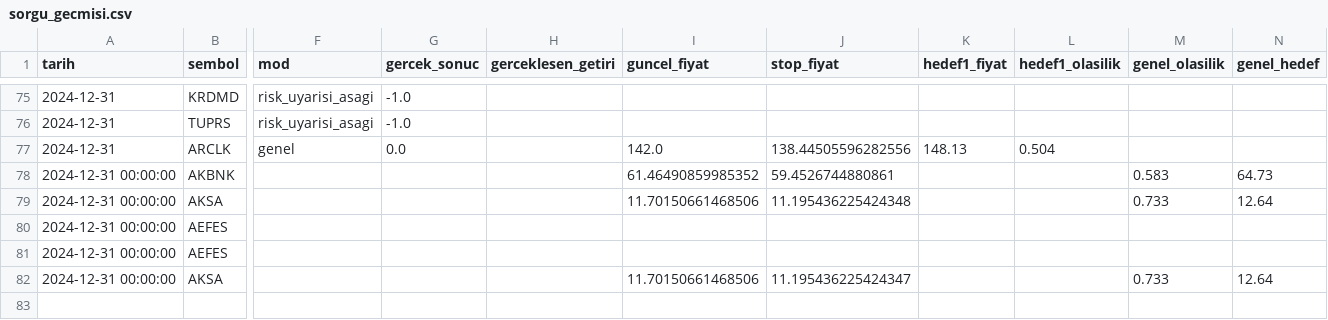
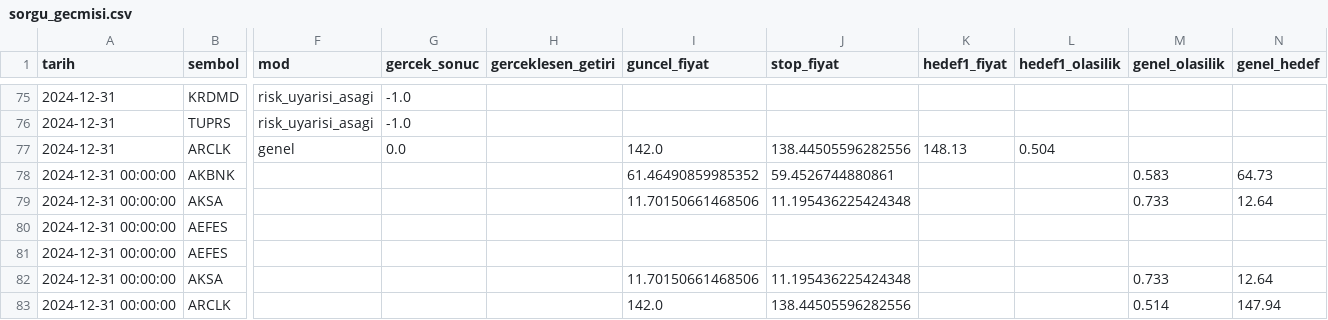
Before and after one commit to sifirdanbine01-commits/bist100-ai-tahmin, a CSV file: sorgu_gecmisi.csv, drawn as a sheet; only a part is shown, gaps mark what is left out; rows hold the shown columns only; the diff names each change by its address in the sheet, - before the commit and + after, or states it on an @@ line.

```diff
--- a/sorgu_gecmisi.csv
+++ b/sorgu_gecmisi.csv
-J82 (stop_fiyat): 11.195436225424347
+J82 (stop_fiyat): 11.195436225424348
+row 83: 2024-12-31 00:00:00 | ARCLK |  |  |  | 142.0 | 138.44505596282556 |  |  | 0.514 | 147.94
```
